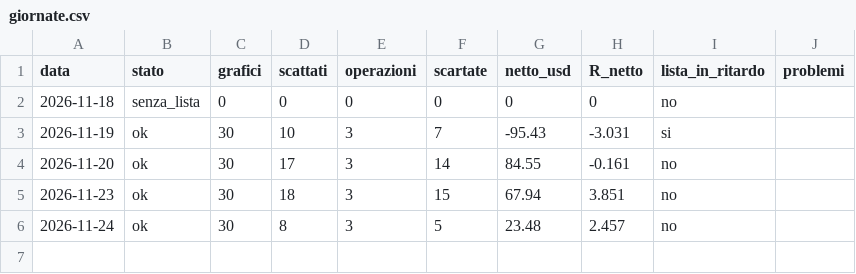
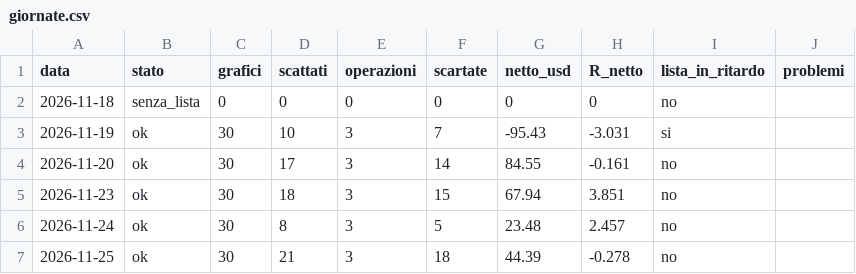
Before and after one commit to antotatti/tradenode, a CSV file: data/diario/giornate.csv, drawn as a sheet; the diff names each change by its address in the sheet, - before the commit and + after, or states it on an @@ line.

```diff
--- a/data/diario/giornate.csv
+++ b/data/diario/giornate.csv
+row 7: 2026-11-25 | ok | 30 | 21 | 3 | 18 | 44.39 | -0.278 | no
```
Also changed, not shown: data/diario/operazioni.csv, 7 other files.
